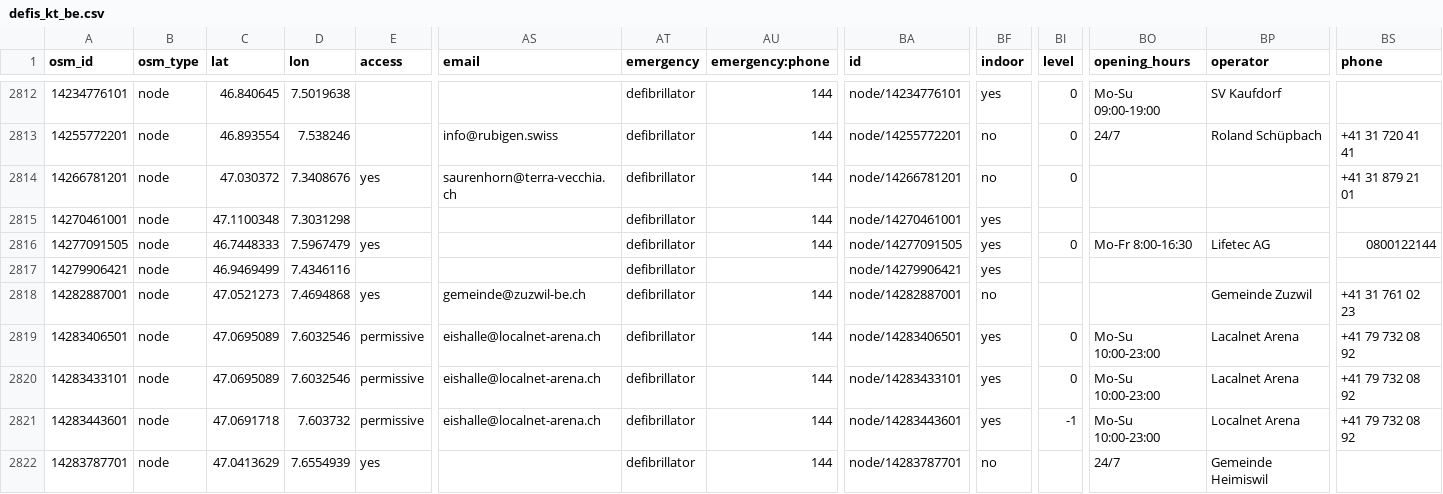
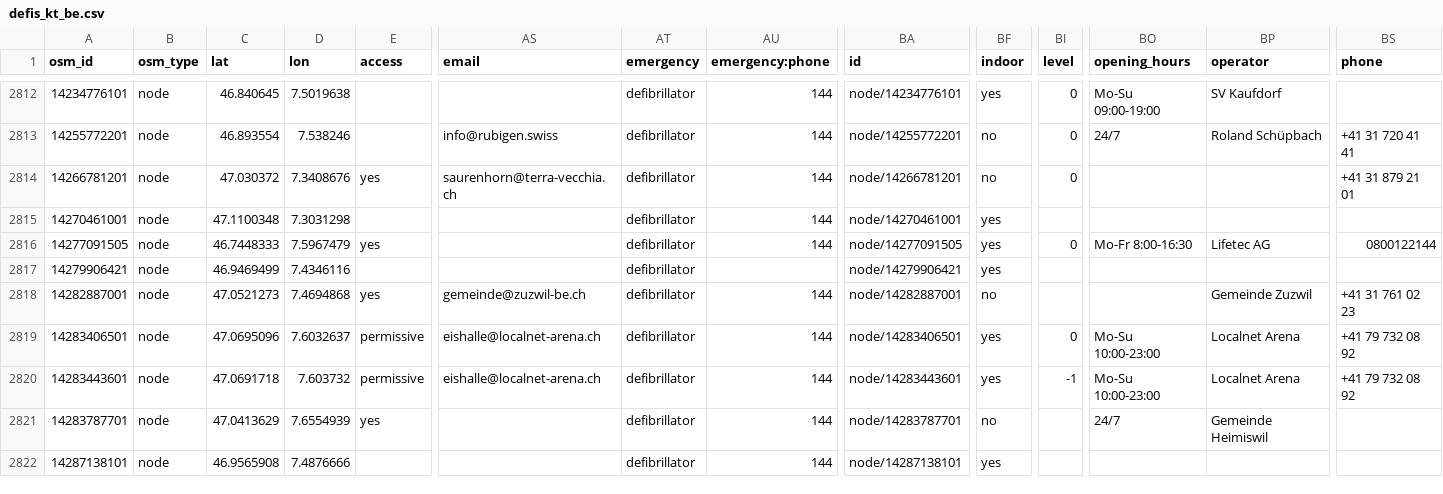
Before and after one commit to defikarte/defi_data, a CSV file: data/csv/defis_kt_be.csv, drawn as a sheet; only a part is shown, gaps mark what is left out; removed rows and columns are numbered as before the commit, all else as after; rows hold the shown columns only; the diff names each change by its address in the sheet, - before the commit and + after, or states it on an @@ line.

```diff
--- a/data/csv/defis_kt_be.csv
+++ b/data/csv/defis_kt_be.csv
-C2819 (lat): 47.0695089
+C2819 (lat): 47.0695096
-D2819 (lon): 7.6032546
+D2819 (lon): 7.6032637
-BP2819 (operator): Lacalnet Arena
+BP2819 (operator): Localnet Arena
-row 2820: 14283433101 | node | 47.0695089 | 7.6032546 | permissive | eishalle@localnet-arena.ch | defibrillator | 144 | node/14283433101 | yes | 0 | Mo-Su 10:00-23:00 | Lacalnet Arena | +41 79 732 08 92
+row 2822: 14287138101 | node | 46.9565908 | 7.4876666 |  |  | defibrillator | 144 | node/14287138101 | yes
```
Also changed, not shown: data/csv/defis_dispo_knzsg.csv, data/csv/defis_kt_ai.csv, 10 other files.
